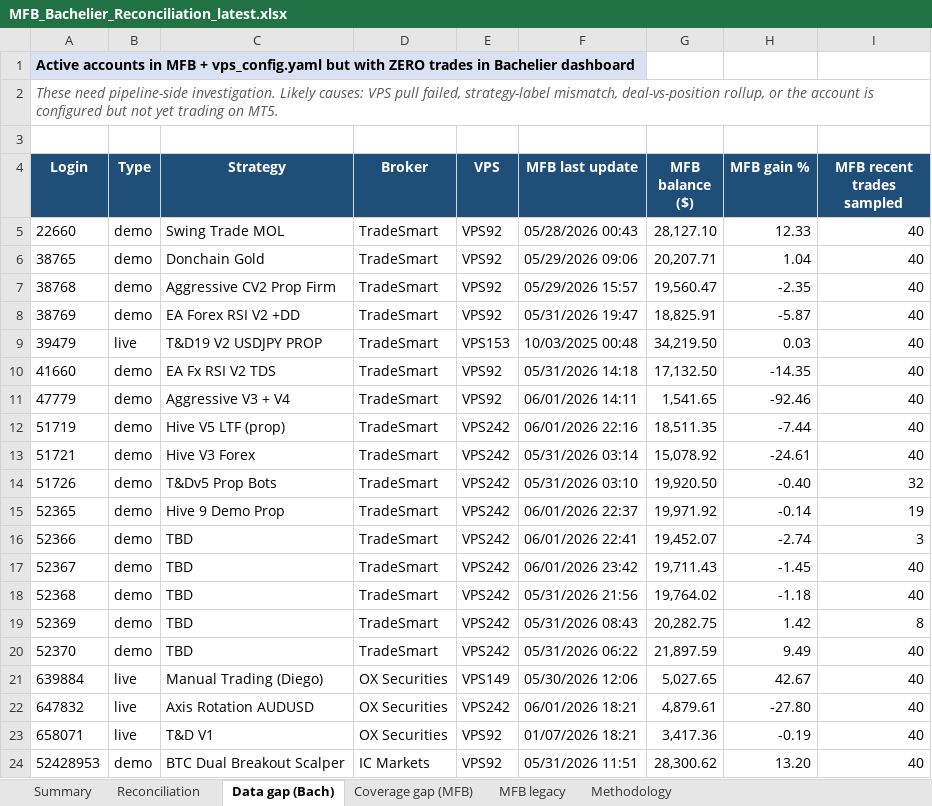
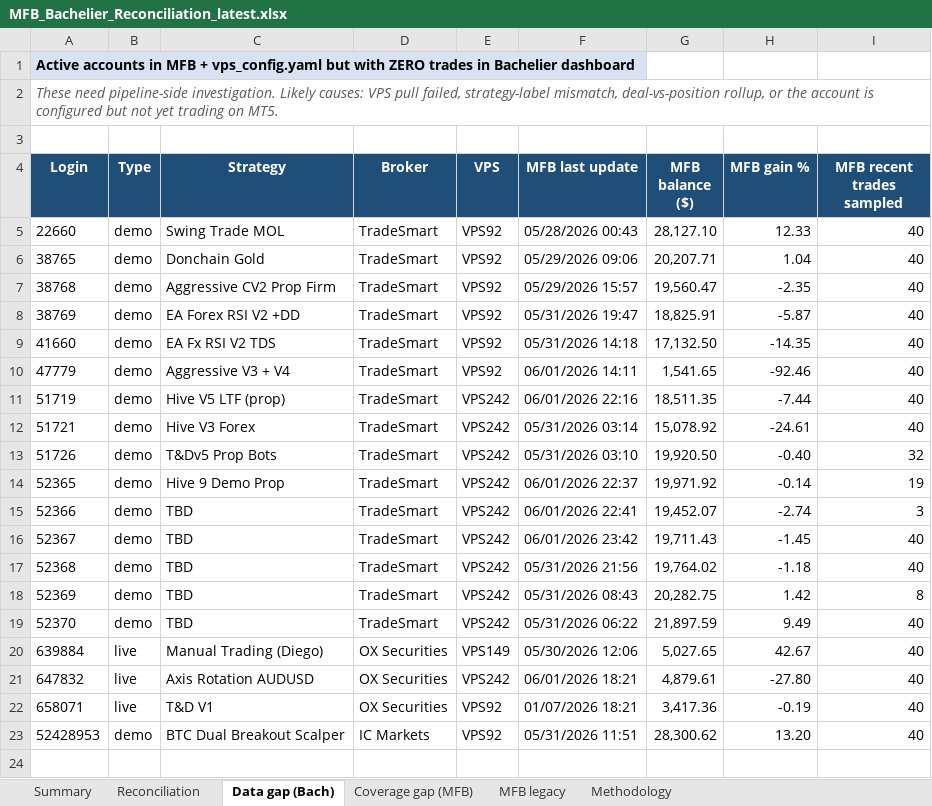
Before and after one commit to TheCryptocrat/bachelier-dashboards, an Excel workbook: MFB_Bachelier_Reconciliation_latest.xlsx, sheet Data gap (Bach), drawn as a sheet; values as stored, in another font and other column widths than the file's, no borders; the diff names each change by its address in the sheet, - before the commit and + after, or states it on an @@ line.

```diff
--- a/MFB_Bachelier_Reconciliation_latest.xlsx (sheet Data gap (Bach))
+++ b/MFB_Bachelier_Reconciliation_latest.xlsx (sheet Data gap (Bach))
-row 9: 39479 | live | T&D19 V2 USDJPY PROP | TradeSmart | VPS153 | 10/03/2025 00:48 | 34,219.50 | 0.03 | 40
```
Also changed, not shown: sheet Reconciliation, sheet Summary, 4 other files.
